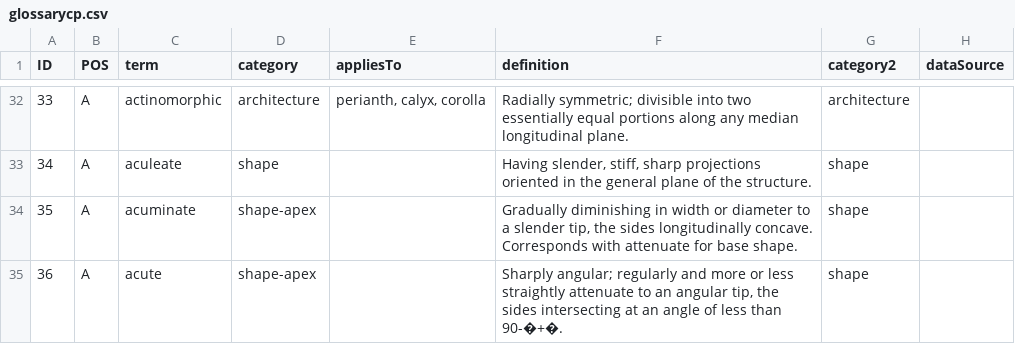
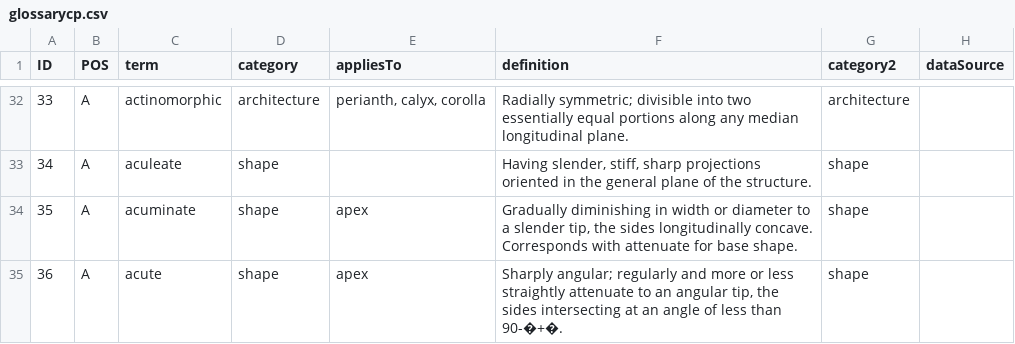
Before and after one commit to ggosline/flparser-backup, a CSV file: src/resources/glossarycp.csv, drawn as a sheet; only a part is shown, gaps mark what is left out; the diff covers the shown part only.

Commit message:
use appliesto in parsing

```diff
--- a/src/resources/glossarycp.csv
+++ b/src/resources/glossarycp.csv
@@ -33,3 +33,3 @@
 "34","A","aculeate","shape",,"Having slender, stiff, sharp projections oriented in the general plane of the structure.","shape",
-"35","A","acuminate","shape-apex",,"Gradually diminishing in width or diameter to a slender tip, the sides longitudinally concave.  Corresponds with attenuate for base shape.","shape",
-"36","A","acute","shape-apex",,"Sharply angular; regularly and more or less straightly attenuate to an angular tip, the sides intersecting at an angle of less than 90-�+�.","shape",
+"35","A","acuminate","shape","apex","Gradually diminishing in width or diameter to a slender tip, the sides longitudinally concave.  Corresponds with attenuate for base shape.","shape",
+"36","A","acute","shape","apex","Sharply angular; regularly and more or less straightly attenuate to an angular tip, the sides intersecting at an angle of less than 90-�+�.","shape",
```
Also changed, not shown: 193 edited cells elsewhere in this file, 7 other files.
